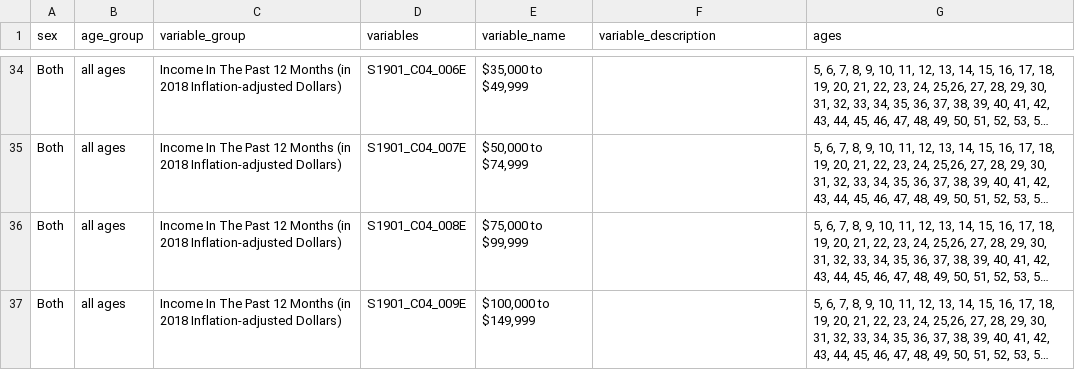
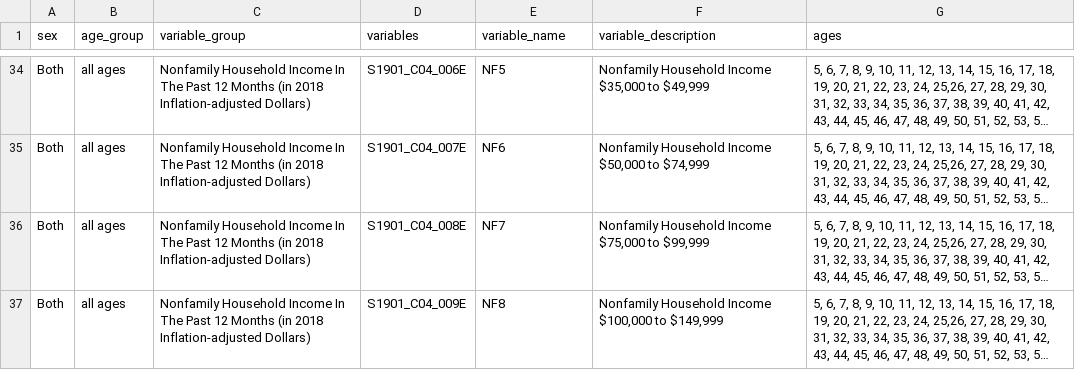
Before and after one commit to tolaoniyangi/capstone, a CSV file: data-dictionary.csv, drawn as a sheet; only a part is shown, gaps mark what is left out; long unchanged cells end in …; the diff covers the shown part only; the diff names each change by its address in the sheet, - before the commit and + after, or states it on an @@ line.

```diff
--- a/data-dictionary.csv
+++ b/data-dictionary.csv
-C34:C37 (variable_group): Income In…
+C34:C37 (variable_group): Nonfamily Household Income In…
-E34 (variable_name): $35,000 to $49,999
+E34 (variable_name): NF5
-F34 (variable_description): (empty)
+F34 (variable_description): Nonfamily Household Income $35,000 to $49,999
-E35 (variable_name): $50,000 to $74,999
+E35 (variable_name): NF6
-F35 (variable_description): (empty)
+F35 (variable_description): Nonfamily Household Income $50,000 to $74,999
-E36 (variable_name): $75,000 to $99,999
+E36 (variable_name): NF7
-F36 (variable_description): (empty)
+F36 (variable_description): Nonfamily Household Income $75,000 to $99,999
-E37 (variable_name): $100,000 to $149,999
+E37 (variable_name): NF8
-F37 (variable_description): (empty)
+F37 (variable_description): Nonfamily Household Income $100,000 to $149,999
```
Also changed, not shown: 2 added rows, 5 removed rows and 49 edited cells elsewhere in this file, 2 other files.
